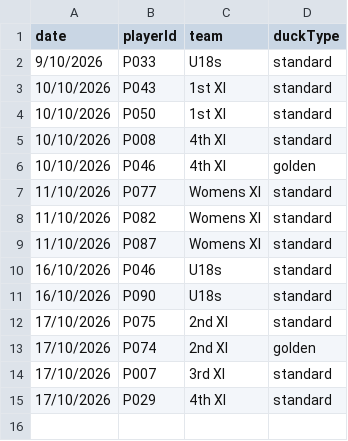
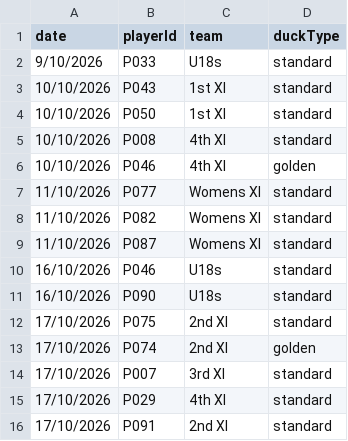
Before and after one commit to h4ff/taipans-duck-pond, a CSV file: data/ducks.csv, drawn as a sheet.

Commit message:
Update ducks.csv

```diff
--- a/data/ducks.csv
+++ b/data/ducks.csv
@@ -15 +15,2 @@ date,playerId,team,duckType
 17/10/2026,P029,4th XI,standard
+17/10/2026,P091,2nd XI,standard
```
